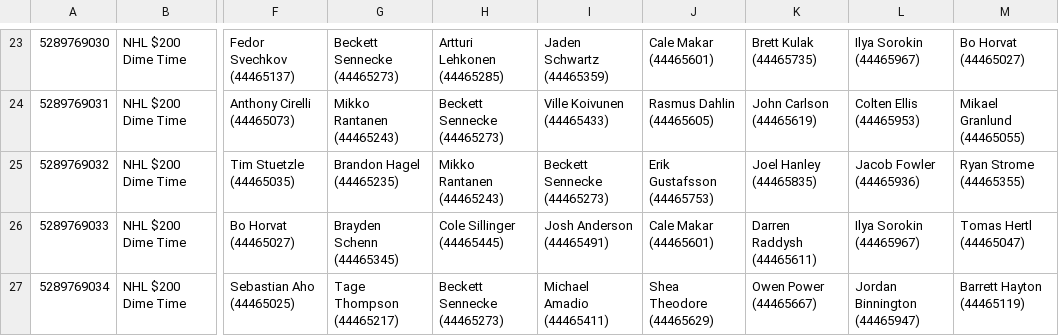
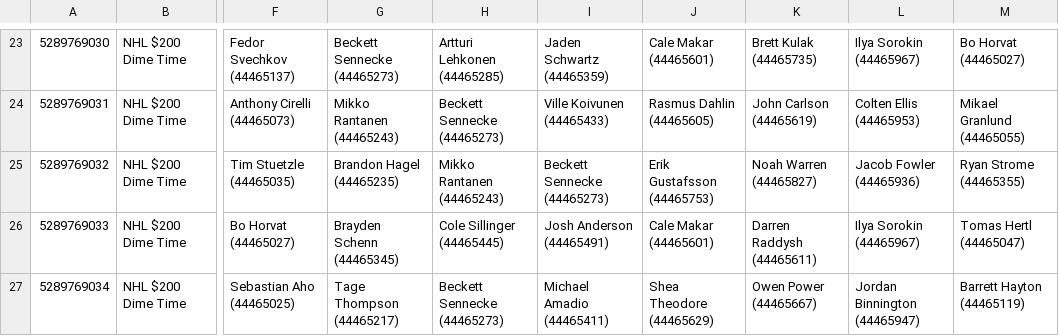
Before and after one commit to bleeski/nhl-dfs, a CSV file: data/entered/classic-20261010-c4928f5dd7.csv, drawn as a sheet; only a part is shown, gaps mark what is left out; the diff names each change by its address in the sheet, - before the commit and + after, or states it on an @@ line.

```diff
--- a/data/entered/classic-20261010-c4928f5dd7.csv
+++ b/data/entered/classic-20261010-c4928f5dd7.csv
-K25: Joel Hanley (44465835)
+K25: Noah Warren (44465827)
```
